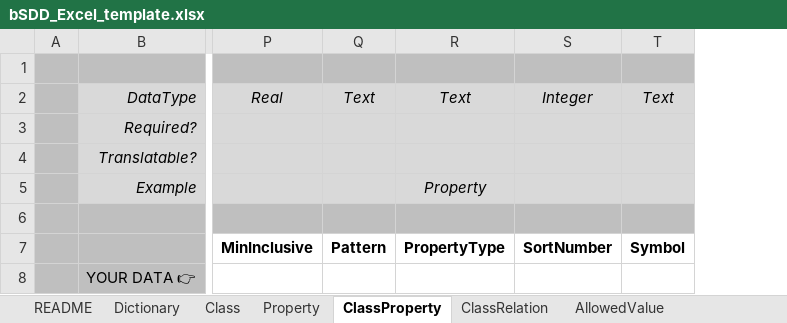
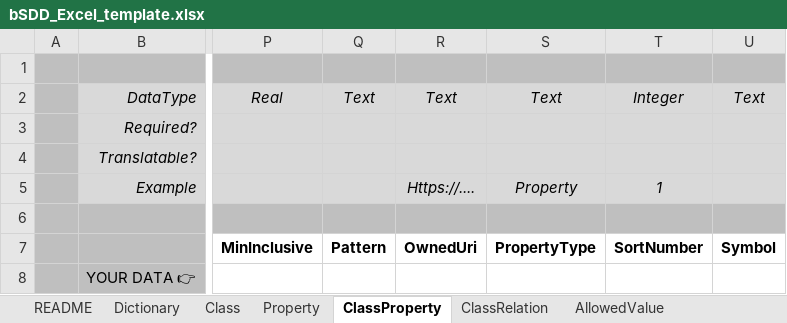
Before and after one commit to buildingSMART/bSDD, an Excel workbook: Model/Import Model/spreadsheet-import/bSDD_Excel_template.xlsx, sheet ClassProperty, drawn as a sheet; only a part is shown, gaps mark what is left out; values as stored, in another font and other column widths than the file's, no borders; table styles not drawn; addresses are those after the commit; the diff names each change by its address in the sheet, - before the commit and + after, or states it on an @@ line.

```diff
--- a/Model/Import Model/spreadsheet-import/bSDD_Excel_template.xlsx (sheet ClassProperty)
+++ b/Model/Import Model/spreadsheet-import/bSDD_Excel_template.xlsx (sheet ClassProperty)
+column R, rows 2-7: Text |  |  | Https://.... |  | OwnedUri
-T5: (empty)
+T5: 1
```
Also changed, not shown: sheet AllowedValue, sheet README.
